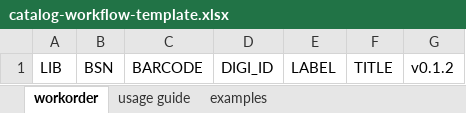
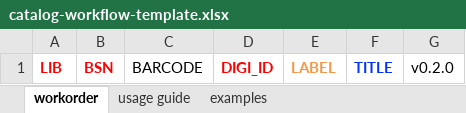
Before and after one commit to nyudlts/dot-doc, an Excel workbook: support/catalog-workflow-template.xlsx, sheet workorder, drawn as a sheet; values as stored, in another font and other column widths than the file's, no borders; the diff names each change by its address in the sheet, - before the commit and + after, or states it on an @@ line.

Commit message:
update catalog-workflow-template.xlsx to v0.2.0

```diff
--- a/support/catalog-workflow-template.xlsx (sheet workorder)
+++ b/support/catalog-workflow-template.xlsx (sheet workorder)
@@ A1:B1 bold: off → on, text colour: black → #FF0000 @@
-D1:F1 bold: off
+D1:F1 bold: on
-D1 text colour: black
+D1 text colour: #FF0000
-E1 text colour: black
+E1 text colour: #F79646
-F1 text colour: black
+F1 text colour: #0432FF
-G1: v0.1.2
+G1: v0.2.0
```
Also changed, not shown: charts or pictures.
